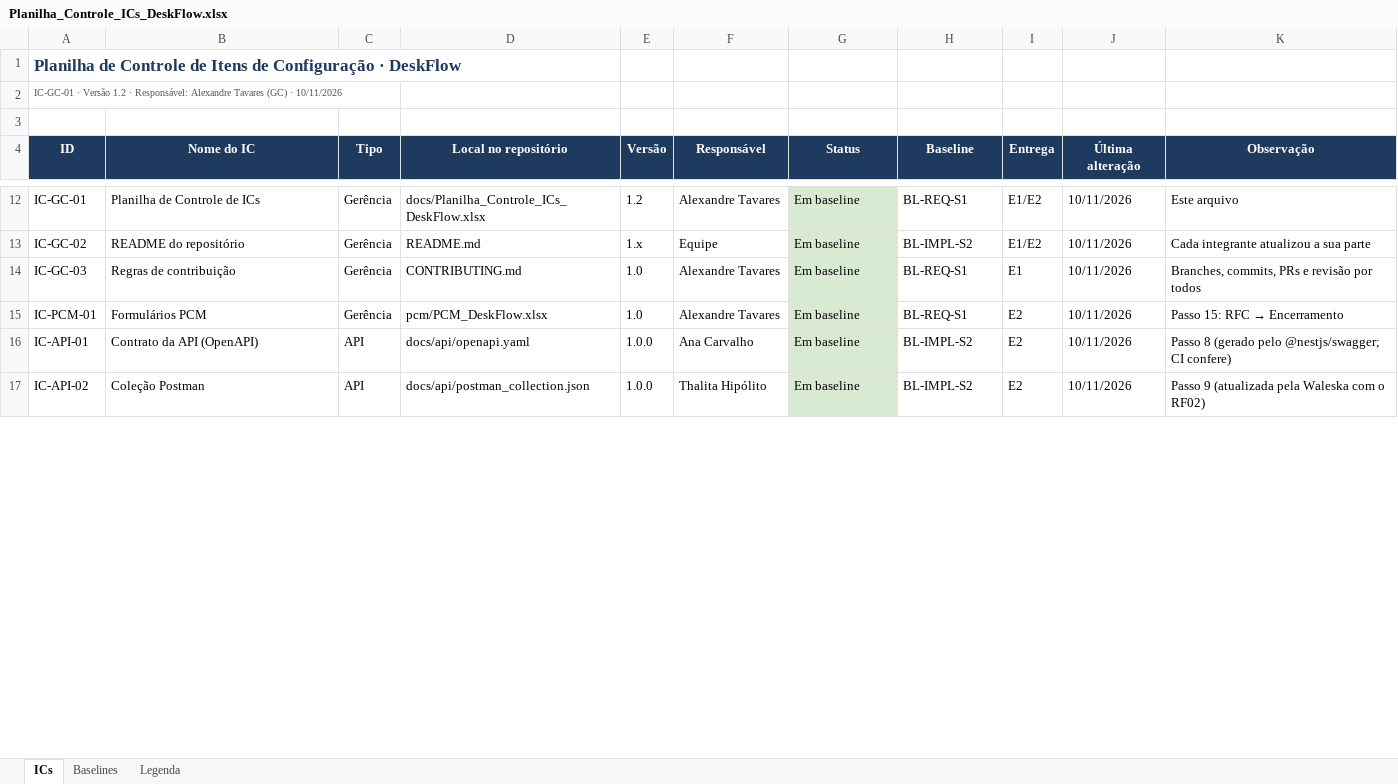
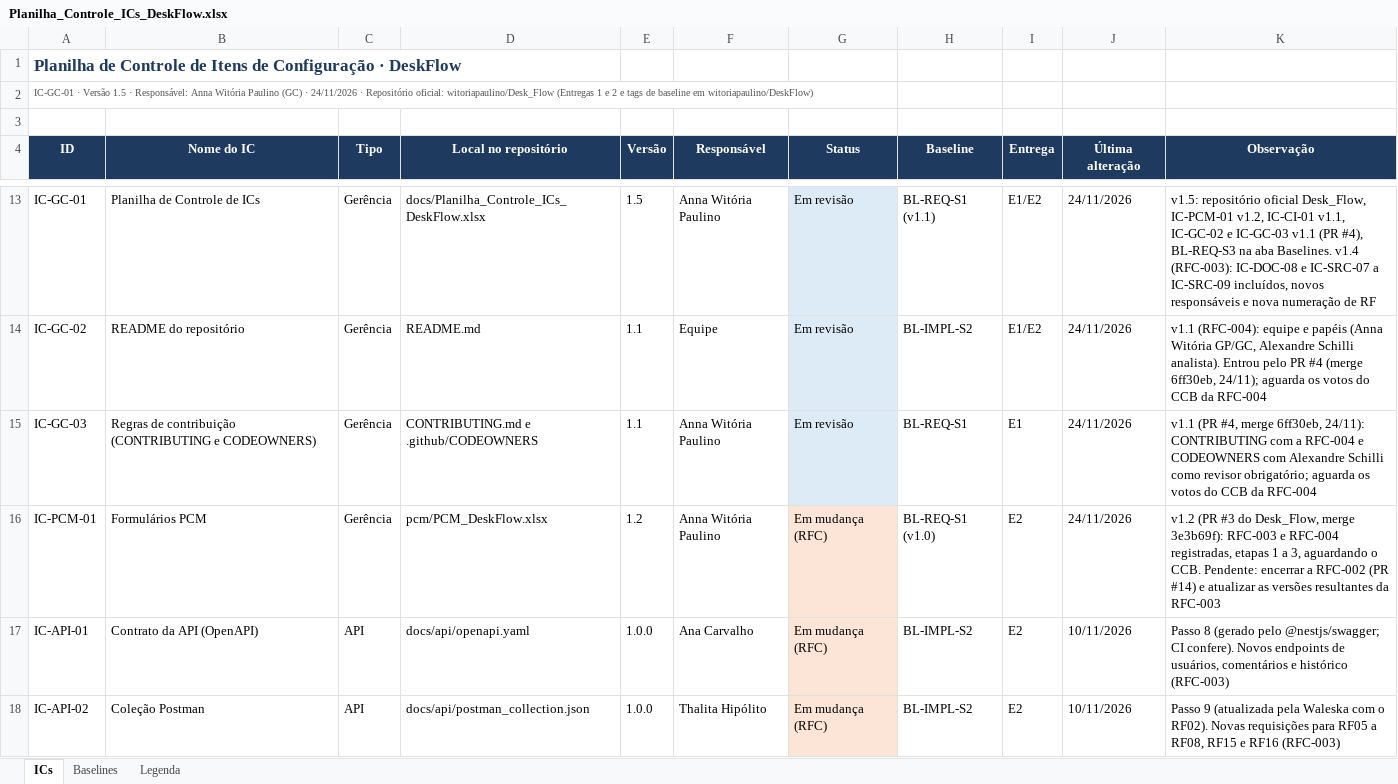
Before and after one commit to witoriapaulino/Desk_Flow, an Excel workbook: docs/Planilha_Controle_ICs_DeskFlow.xlsx, sheet ICs, drawn as a sheet; only a part is shown, gaps mark what is left out; values as stored, in another font and other column widths than the file's, no borders; charts and pictures not drawn; addresses are those after the commit; the diff covers the shown part only; the diff names each change by its address in the sheet, - before the commit and + after, or states it on an @@ line.

Commit message:
docs(gc): aplica o retorno do professor no Plano, no Status Accounting e na Planilha de ICs
IC-DOC-01 v1.1 → v2.2 · IC-DOC-05 v1.0 → v1.3 · IC-GC-01 v1.2 → v1.5. RFC-003 e RFC-004: cronograma com datas, escopo por release (1.0.0 e 1.1.0), seção de aprovação, repositório Desk_Flow, Node.js 26, nome Alexandre Schilli padronizado e pendências da Entrega 3.

```diff
--- a/docs/Planilha_Controle_ICs_DeskFlow.xlsx (sheet ICs)
+++ b/docs/Planilha_Controle_ICs_DeskFlow.xlsx (sheet ICs)
-A2 (ID): …· Versão 1.2 · Responsável: Alexandre Tavares (GC) · 10/11/2026
+A2 (ID): …· Versão 1.5 · Responsável: Anna Witória Paulino (GC) · 24/11/2026 · Repositório oficial: witoriapaulino/Desk_Flow (Entregas 1 e 2 e tags de baseline em witoriapaulino/DeskFlow)
-E13 (Versão): 1.2
+E13 (Versão): 1.5
-F13 (Responsável): Alexandre Tavares
+F13 (Responsável): Anna Witória Paulino
-G13:G15 (Status): Em baseline
+G13:G15 (Status): Em revisão
-G13:G15 fill: #D9EAD3
+G13:G15 fill: #DDEBF7
-H13 (Baseline): BL-REQ-S1
+H13 (Baseline): BL-REQ-S1 (v1.1)
-J13:J16 (Última alteração): 10/11/2026
+J13:J16 (Última alteração): 24/11/2026
-K13 (Observação): Este arquivo
+K13 (Observação): v1.5: repositório oficial Desk_Flow, IC-PCM-01 v1.2, IC-CI-01 v1.1, IC-GC-02 e IC-GC-03 v1.1 (PR #4), BL-REQ-S3 na aba Baselines. v1.4 (RFC-003): IC-DOC-08 e IC-SRC-07 a IC-SRC-09 incluídos, novos responsáveis e nova numeração de RF
-E14 (Versão): 1.x
+E14 (Versão): 1.1
-K14 (Observação): Cada integrante atualizou a sua parte
+K14 (Observação): v1.1 (RFC-004): equipe e papéis (Anna Witória GP/GC, Alexandre Schilli analista). Entrou pelo PR #4 (merge 6ff30eb, 24/11); aguarda os votos do CCB da RFC-004
-B15 (Nome do IC): Regras de contribuição
+B15 (Nome do IC): Regras de contribuição (CONTRIBUTING e CODEOWNERS)
-D15 (Local no repositório): CONTRIBUTING.md
+D15 (Local no repositório): CONTRIBUTING.md e .github/CODEOWNERS
-E15 (Versão): 1.0
+E15 (Versão): 1.1
-F15:F16 (Responsável): Alexandre Tavares
+F15:F16 (Responsável): Anna Witória Paulino
-K15 (Observação): Branches, commits, PRs e revisão por todos
+K15 (Observação): v1.1 (PR #4, merge 6ff30eb, 24/11): CONTRIBUTING com a RFC-004 e CODEOWNERS com Alexandre Schilli como revisor obrigatório; aguarda os votos do CCB da RFC-004
-E16 (Versão): 1.0
+E16 (Versão): 1.2
-G16:G18 (Status): Em baseline
+G16:G18 (Status): Em mudança (RFC)
-G16:G18 fill: #D9EAD3
+G16:G18 fill: #FCE4D6
-H16 (Baseline): BL-REQ-S1
+H16 (Baseline): BL-REQ-S1 (v1.0)
@@ K16 (Observação): Passo 15: RFC → Encerramento → v1.2 (PR #3 do Desk_Flow, merge 3e3b69f): RFC-003 e RFC-004 registradas, etapas 1 a 3, aguardando o CCB. Pendente: encerrar a RFC-002 (PR #14) e atualizar as versões resultantes da RFC-003 @@
-K17 (Observação): …@nestjs/swagger; CI confere)
+K17 (Observação): …@nestjs/swagger; CI confere). Novos endpoints de usuários, comentários e histórico (RFC-003)
-K18 (Observação): …com o RF02)
+K18 (Observação): …com o RF02). Novas requisições para RF05 a RF08, RF15 e RF16 (RFC-003)
```
Also changed, not shown: 6 added rows, 64 edited cells and cell formats elsewhere in this sheet, sheet Baselines, sheet Legenda, formulas that keep their value, charts or pictures, 2 other files.
